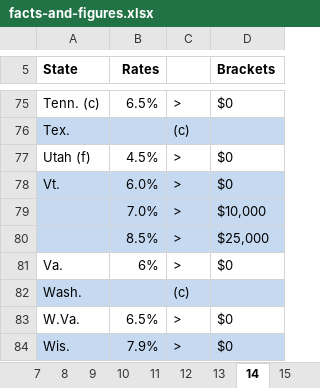
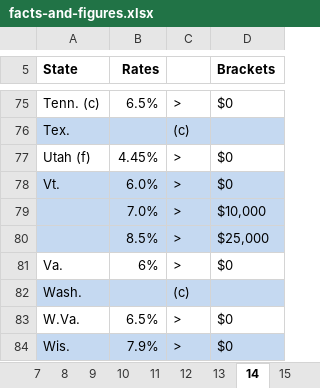
Before and after one commit to TaxFoundation/facts-and-figures-web, an Excel workbook: data/facts-and-figures.xlsx, sheet 14, drawn as a sheet; only a part is shown, gaps mark what is left out; values as stored, in another font and other column widths than the file's, no borders; the diff names each change by its address in the sheet, - before the commit and + after, or states it on an @@ line.

```diff
--- a/data/facts-and-figures.xlsx (sheet 14)
+++ b/data/facts-and-figures.xlsx (sheet 14)
-B77 (Rates): 4.5%
+B77 (Rates): 4.45%
```
Also changed, not shown: sheet 4, sheet 9, sheet 11, 4 other files.
